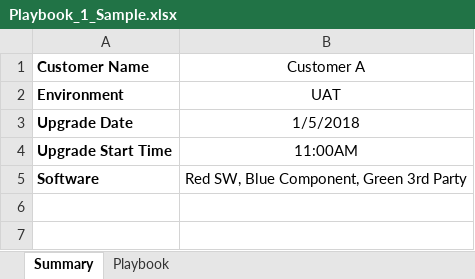
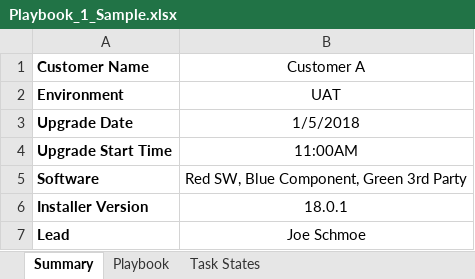
Before and after one commit to jekhokie/scriptbox, an Excel workbook: python--deployment-metric-parser/examples/Playbook_1_Sample.xlsx, sheet Summary, drawn as a sheet; values as stored, in another font and other column widths than the file's, no borders; the diff names each change by its address in the sheet, - before the commit and + after, or states it on an @@ line.

Commit message:
Update Playbook Parser for Installer and Lead
Update the playbook parser to include fields for the installer version
and lead installer.

```diff
--- a/python--deployment-metric-parser/examples/Playbook_1_Sample.xlsx (sheet Summary)
+++ b/python--deployment-metric-parser/examples/Playbook_1_Sample.xlsx (sheet Summary)
+sheet tab: Task States
+row 6: Installer Version | 18.0.1
+row 7: Lead | Joe Schmoe
```
Also changed, not shown: 1 other file.
